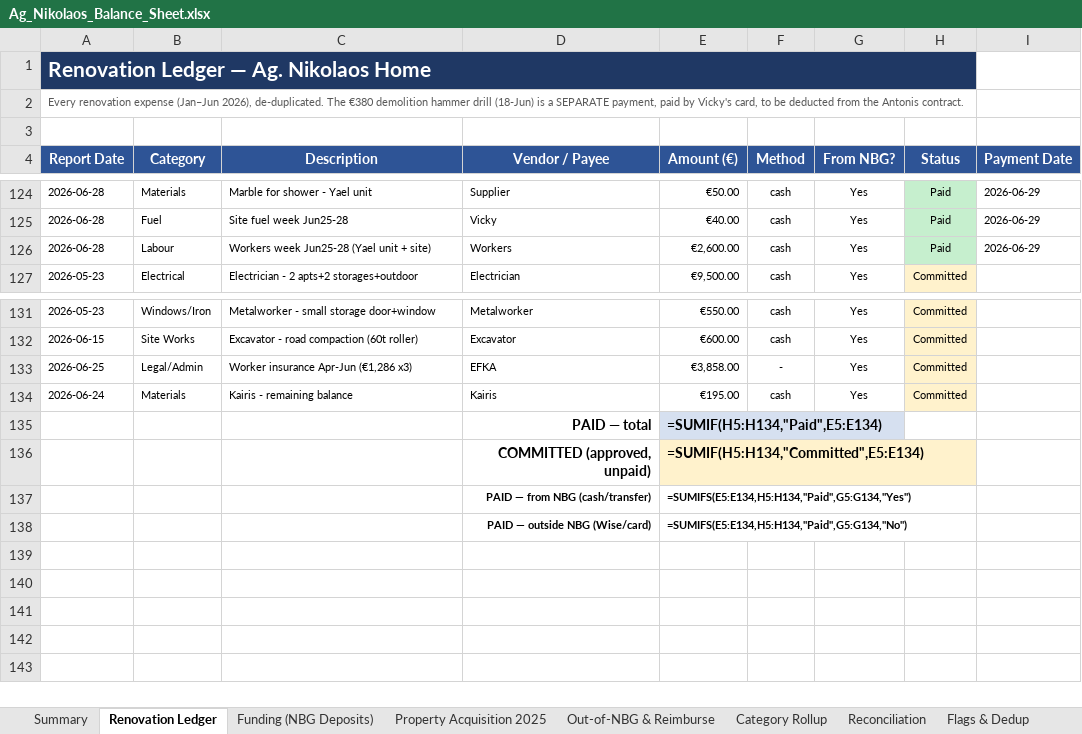
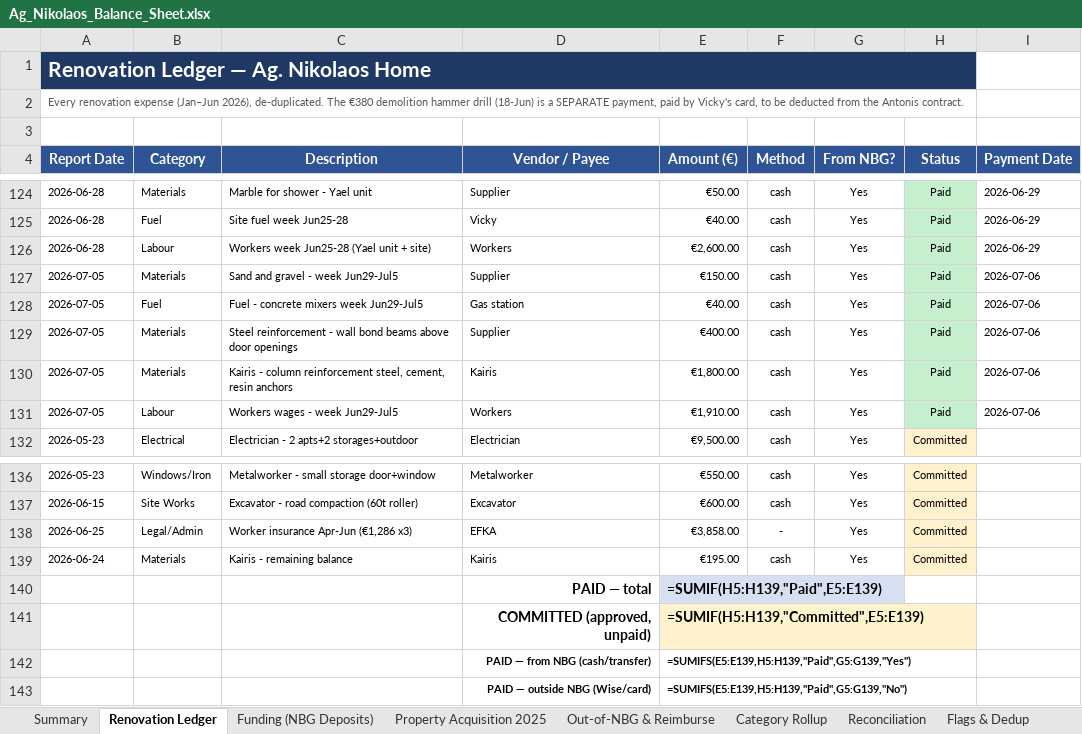
Before and after one commit to kobiba-git/Ag-Nikolaos-Project, an Excel workbook: Budget/Ag_Nikolaos_Balance_Sheet.xlsx, sheet Renovation Ledger, drawn as a sheet; only a part is shown, gaps mark what is left out; values as stored, in another font and other column widths than the file's, no borders; formulas without a stored value are shown as written; addresses are those after the commit; the diff names each change by its address in the sheet, - before the commit and + after, or states it on an @@ line.

```diff
--- a/Budget/Ag_Nikolaos_Balance_Sheet.xlsx (sheet Renovation Ledger)
+++ b/Budget/Ag_Nikolaos_Balance_Sheet.xlsx (sheet Renovation Ledger)
+row 127: 2026-07-05 | Materials | Sand and gravel - week Jun29-Jul5 | Supplier | €150.00 | cash | Yes | Paid | 2026-07-06
+row 128: 2026-07-05 | Fuel | Fuel - concrete mixers week Jun29-Jul5 | Gas station | €40.00 | cash | Yes | Paid | 2026-07-06
+row 129: 2026-07-05 | Materials | Steel reinforcement - wall bond beams above door openings | Supplier | €400.00 | cash | Yes | Paid | 2026-07-06
+row 130: 2026-07-05 | Materials | Kairis - column reinforcement steel, cement, resin anchors | Kairis | €1,800.00 | cash | Yes | Paid | 2026-07-06
+row 131: 2026-07-05 | Labour | Workers wages - week Jun29-Jul5 | Workers | €1,910.00 | cash | Yes | Paid | 2026-07-06
-E140 (Amount (€)): =SUMIF(H5:H134,"Paid",E5:E134)
+E140 (Amount (€)): =SUMIF(H5:H139,"Paid",E5:E139)
-E141 (Amount (€)): =SUMIF(H5:H134,"Committed",E5:E134)
+E141 (Amount (€)): =SUMIF(H5:H139,"Committed",E5:E139)
-E142 (Amount (€)): =SUMIFS(E5:E134,H5:H134,"Paid",G5:G134,"Yes")
+E142 (Amount (€)): =SUMIFS(E5:E139,H5:H139,"Paid",G5:G139,"Yes")
-E143 (Amount (€)): =SUMIFS(E5:E134,H5:H134,"Paid",G5:G134,"No")
+E143 (Amount (€)): =SUMIFS(E5:E139,H5:H139,"Paid",G5:G139,"No")
```
Also changed, not shown: sheet Category Rollup, sheet Summary, sheet Reconciliation, 1 other file.
